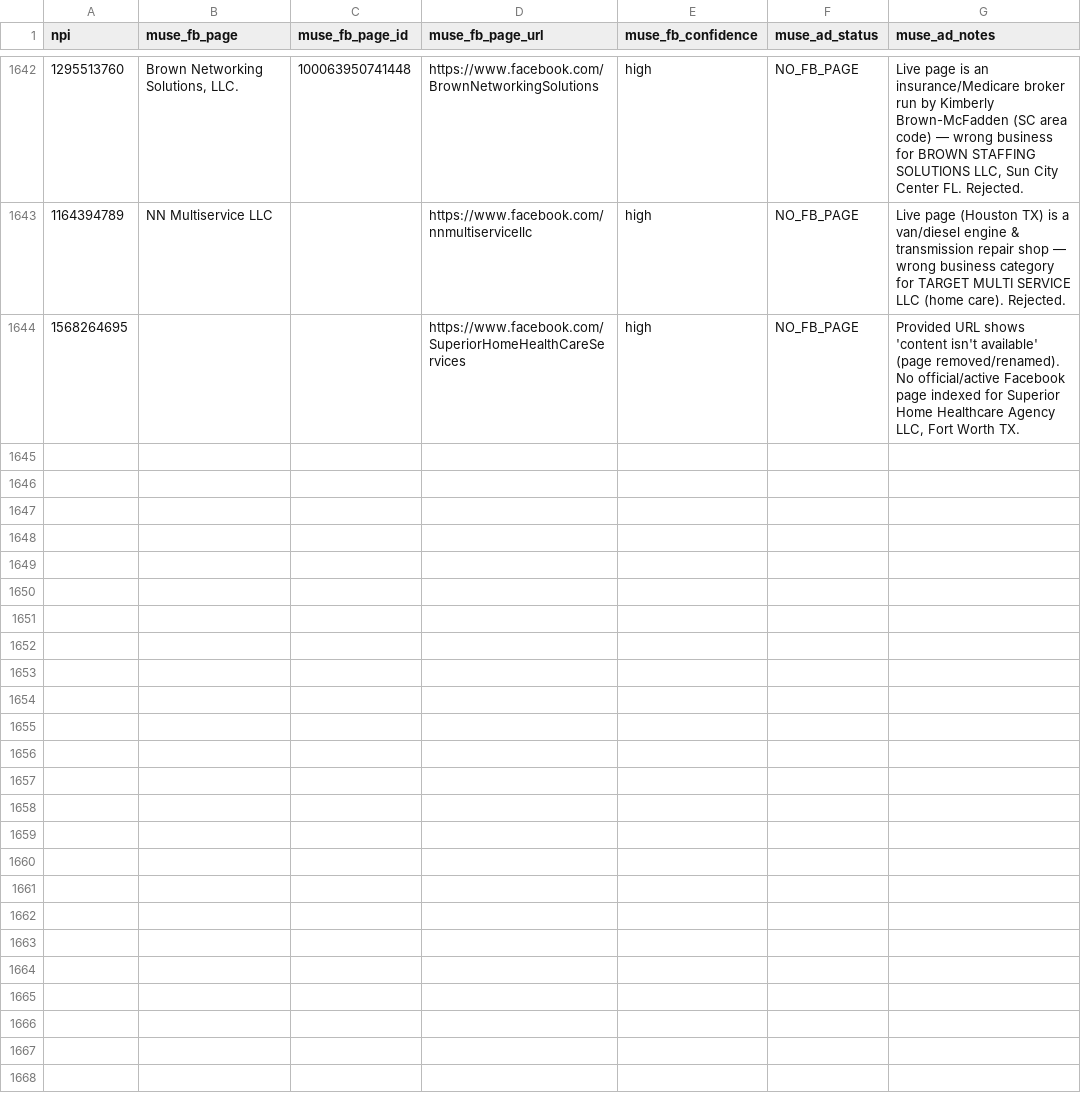
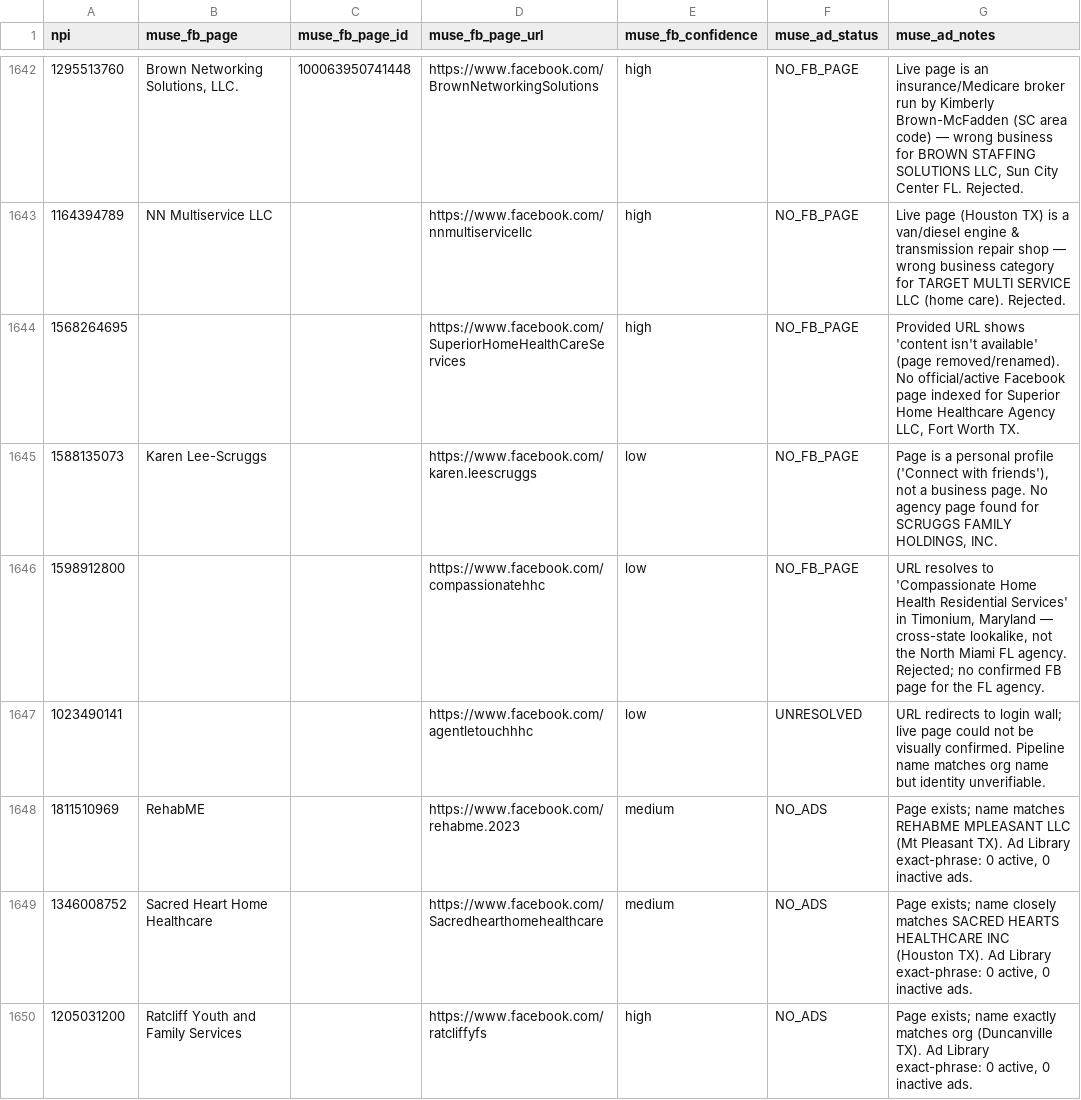
Before and after one commit to Sarojkumar9999/targeto-senior-home-care-pipeline, a CSV file: data/muse_verifications.csv, drawn as a sheet; only a part is shown, gaps mark what is left out; the diff covers the shown part only.

Commit message:
tier 2 wave 23 batch 9/20: 12 URL-only agencies (20 workers) (+12 verified, 0 dupes skipped)

```diff
--- a/data/muse_verifications.csv
+++ b/data/muse_verifications.csv
@@ -1644 +1644,7 @@ npi,muse_fb_page,muse_fb_page_id,muse_fb_page_url,muse_fb_confidence,muse_ad_sta
 1568264695,,,https://www.facebook.com/SuperiorHomeHealthCareServices,high,NO_FB_PAGE,"Provided URL shows 'content isn't available' (page removed/renamed). No official/active Facebook page indexed for Superior Home Healthcare Agency LLC, Fort Worth TX."
+1588135073,Karen Lee-Scruggs,,https://www.facebook.com/karen.leescruggs,low,NO_FB_PAGE,"Page is a personal profile ('Connect with friends'), not a business page. No agency page found for SCRUGGS FAMILY HOLDINGS, INC."
+1598912800,,,https://www.facebook.com/compassionatehhc,low,NO_FB_PAGE,"URL resolves to 'Compassionate Home Health Residential Services' in Timonium, Maryland — cross-state lookalike, not the North Miami FL agency. Rejected; no confirmed FB page for the FL agency."
+1023490141,,,https://www.facebook.com/agentletouchhhc,low,UNRESOLVED,URL redirects to login wall; live page could not be visually confirmed. Pipeline name matches org name but identity unverifiable.
+1811510969,RehabME,,https://www.facebook.com/rehabme.2023,medium,NO_ADS,"Page exists; name matches REHABME MPLEASANT LLC (Mt Pleasant TX). Ad Library exact-phrase: 0 active, 0 inactive ads."
+1346008752,Sacred Heart Home Healthcare,,https://www.facebook.com/Sacredhearthomehealthcare,medium,NO_ADS,"Page exists; name closely matches SACRED HEARTS HEALTHCARE INC (Houston TX). Ad Library exact-phrase: 0 active, 0 inactive ads."
+1205031200,Ratcliff Youth and Family Services,,https://www.facebook.com/ratcliffyfs,high,NO_ADS,"Page exists; name exactly matches org (Duncanville TX). Ad Library exact-phrase: 0 active, 0 inactive ads."
```
Also changed, not shown: 6 added rows elsewhere in this file.
